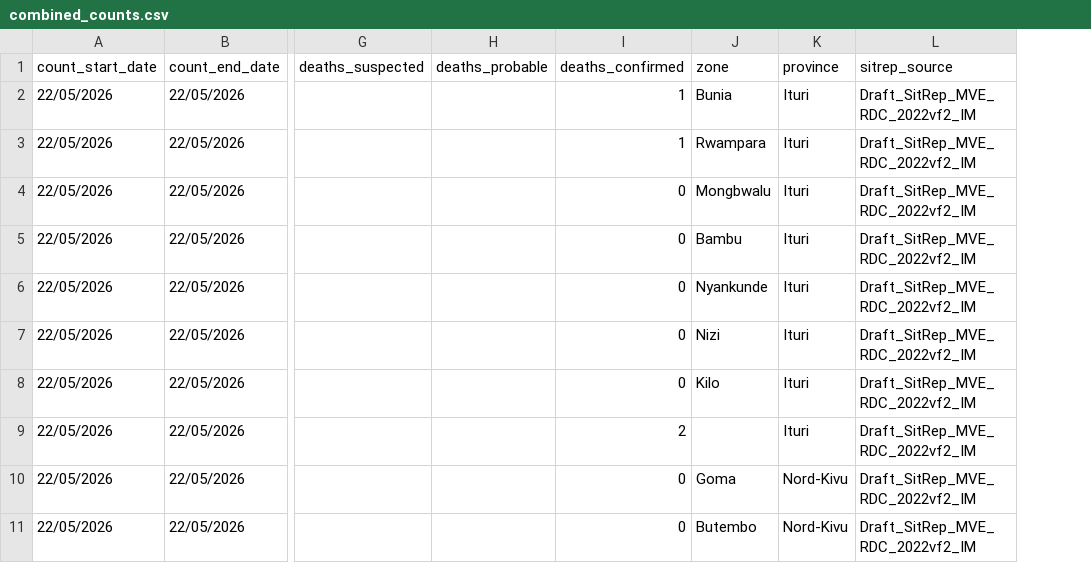
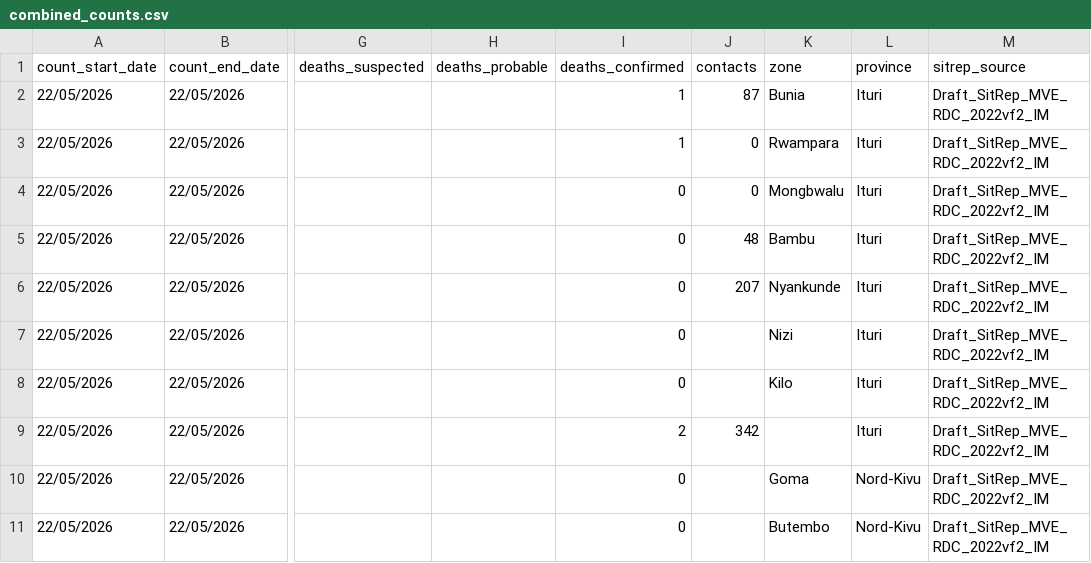
Before and after one commit to bquilty25/bvd_sitrep_extractor, a CSV file: outputs/sitreps/MVE_SitRep_008_2026-05-23/combined_counts.csv, drawn as a sheet; only a part is shown, gaps mark what is left out; the diff names each change by its address in the sheet, - before the commit and + after, or states it on an @@ line.

```diff
--- a/outputs/sitreps/MVE_SitRep_008_2026-05-23/combined_counts.csv
+++ b/outputs/sitreps/MVE_SitRep_008_2026-05-23/combined_counts.csv
+column J (contacts), rows 2-9: 87 | 0 | 0 | 48 | 207 |  |  | 342
```
Also changed, not shown: outputs/master_combined_counts.csv, outputs/sitreps/MVE_SitRep_008_2026-05-23/new_cases_counts.csv, 57 other files.
